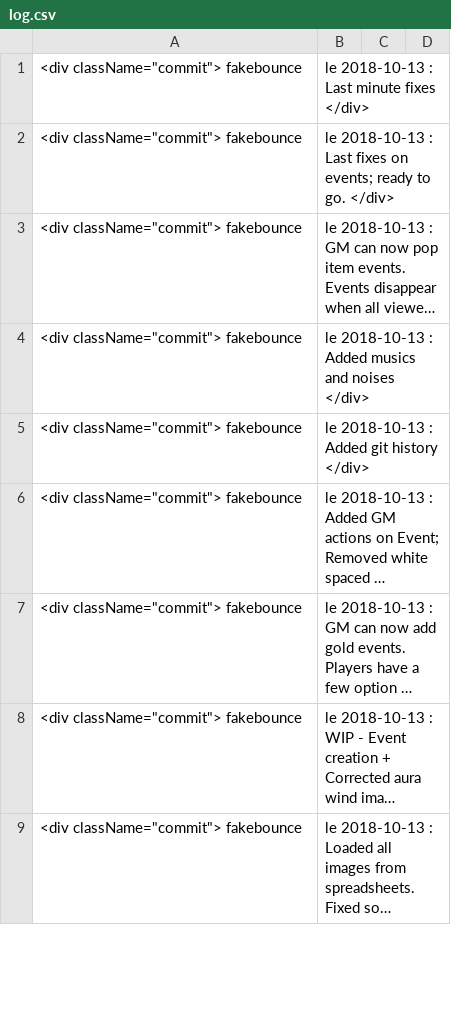
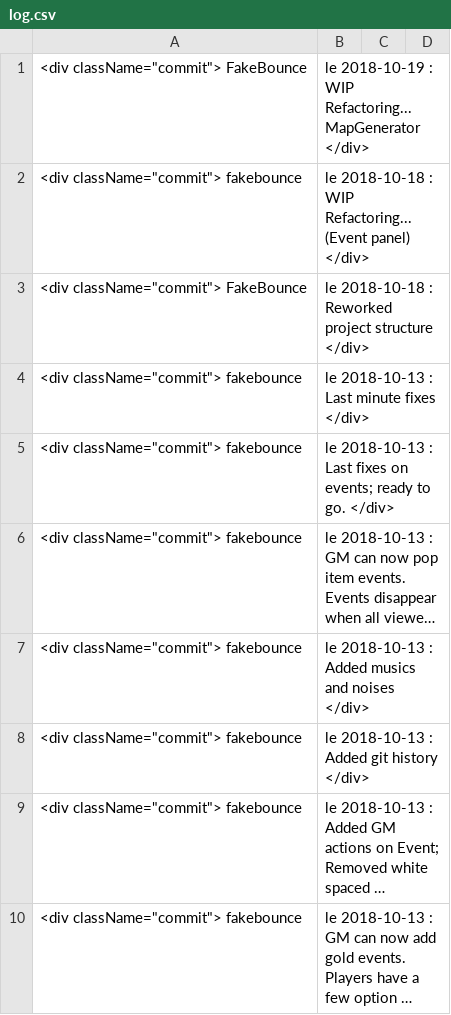
Before and after one commit to FakeBounce/rpg_website, a CSV file: log.csv, drawn as a sheet; only a part is shown; the shorter side is filled out with more unchanged rows; long unchanged cells end in …; the diff names each change by its address in the sheet, - before the commit and + after, or states it on an @@ line.

Commit message:
WIP Refactoring... (MapGenerator)

```diff
--- a/log.csv
+++ b/log.csv
+row 1: <div className="commit"> FakeBounce | le 2018-10-19 : WIP Refactoring... MapGenerator </div>
+row 2: <div className="commit"> fakebounce | le 2018-10-18 : WIP Refactoring... (Event panel) </div>
+row 3: <div className="commit"> FakeBounce | le 2018-10-18 : Reworked project structure </div>
```
Also changed, not shown: 12 other files.
